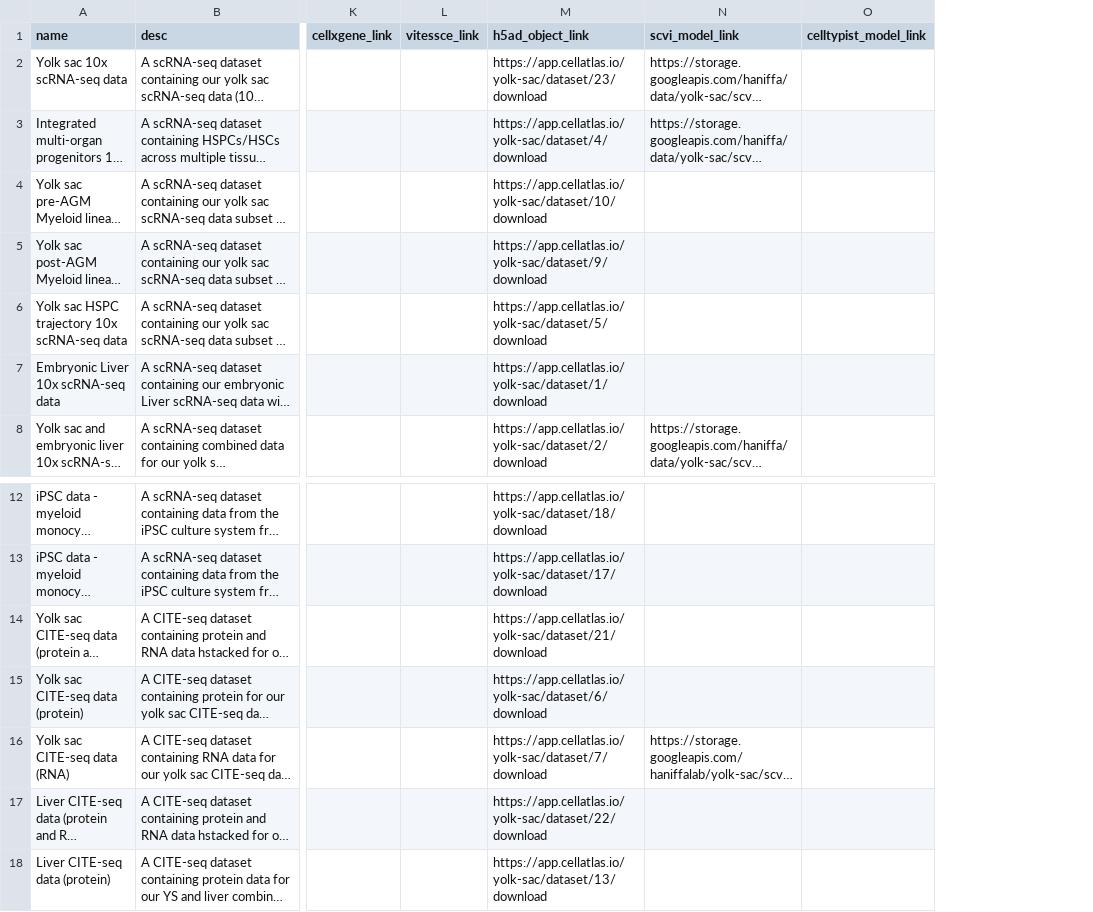
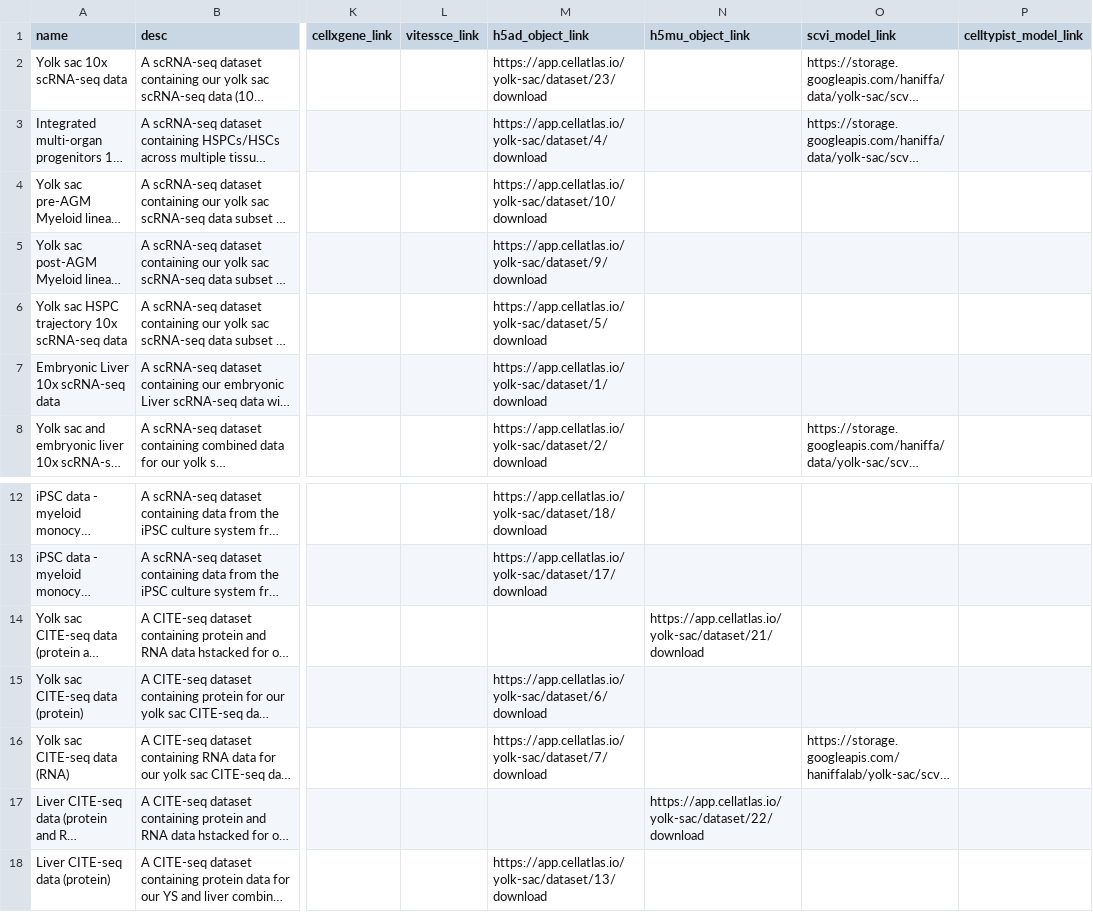
Before and after one commit to haniffalab/jekyll-hdca, a CSV file: _data/yolk-sac.csv, drawn as a sheet; only a part is shown, gaps mark what is left out; long unchanged cells end in …; the diff names each change by its address in the sheet, - before the commit and + after, or states it on an @@ line.

Commit message:
add h5mu_object_link

```diff
--- a/_data/yolk-sac.csv
+++ b/_data/yolk-sac.csv
+column N (h5mu_object_link), rows 14-17: https://app.cellatlas.io/yolk-sac/dataset/21/download |  |  | https://app.cellatlas.io/yolk-sac/dataset/22/download
-M14 (h5ad_object_link): https://app.cellatlas.io/yolk-sac/dataset/21/download
+M14 (h5ad_object_link): (empty)
-M17 (h5ad_object_link): https://app.cellatlas.io/yolk-sac/dataset/22/download
+M17 (h5ad_object_link): (empty)
```
Also changed, not shown: 1 other file.
